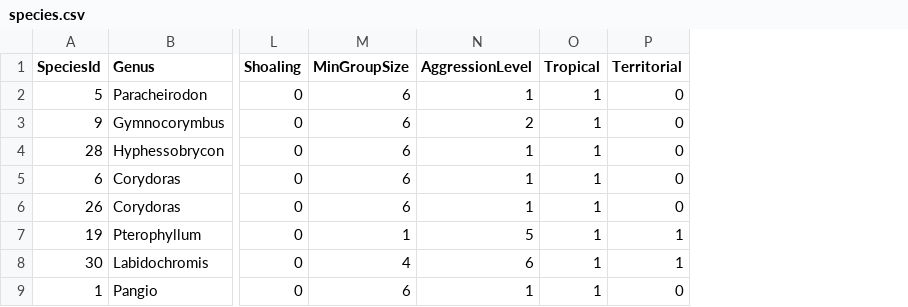
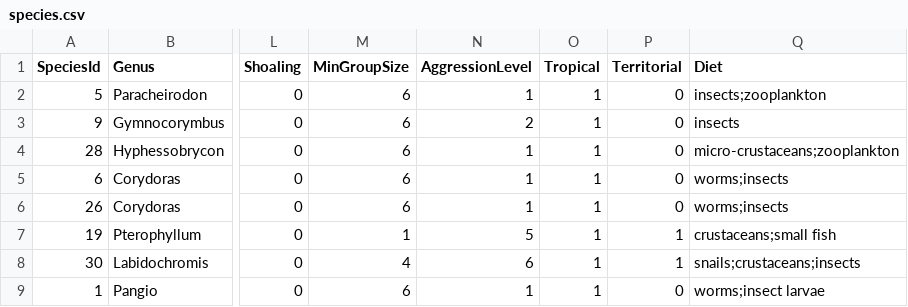
Before and after one commit to FilipT03/aquaristic-validator, a CSV file: src/main/resources/data/species.csv, drawn as a sheet; only a part is shown, gaps mark what is left out; the diff names each change by its address in the sheet, - before the commit and + after, or states it on an @@ line.

```diff
--- a/src/main/resources/data/species.csv
+++ b/src/main/resources/data/species.csv
+column Q (Diet), rows 2-9: insects;zooplankton | insects | micro-crustaceans;zooplankton | worms;insects | worms;insects | crustaceans;small fish | snails;crustaceans;insects | worms;insect larvae
```
Also changed, not shown: 8 other files.
